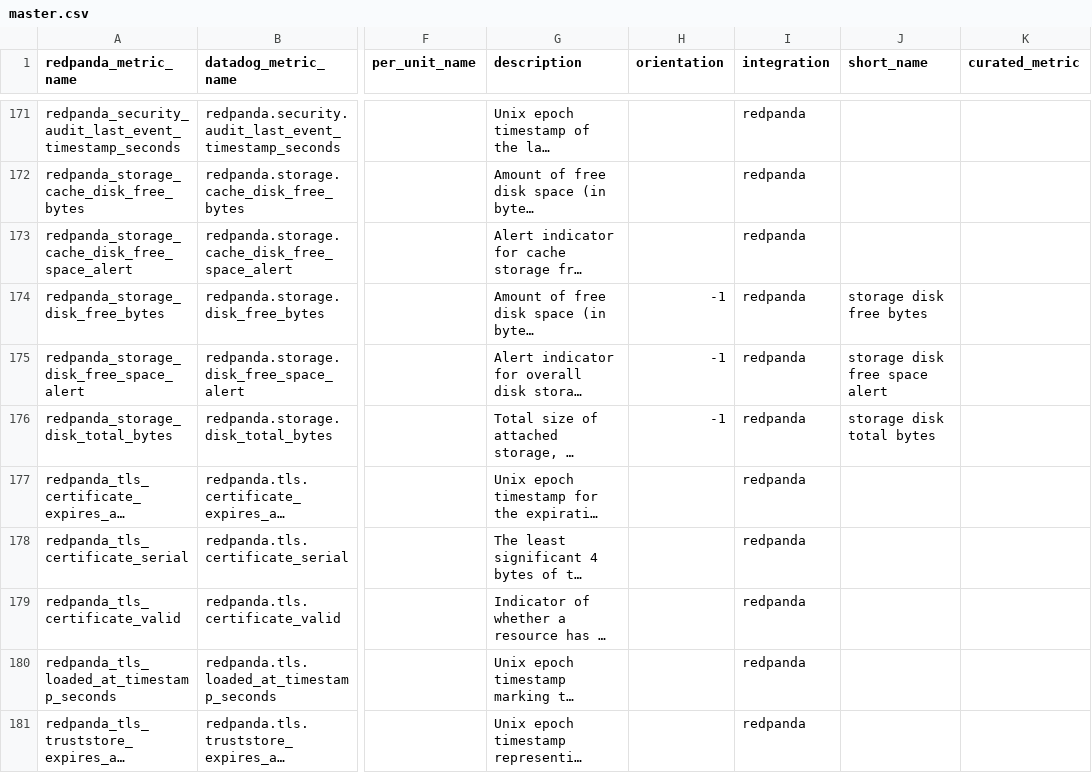
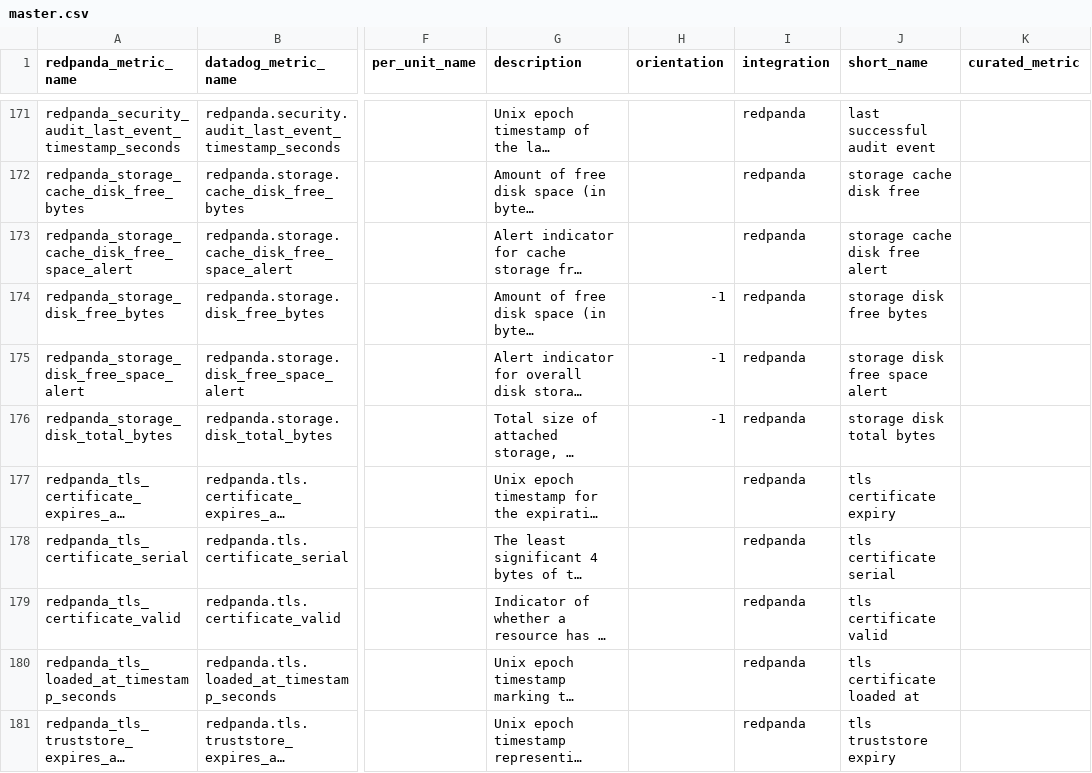
Before and after one commit to pmw-rp/datadog-k8s-devkit, a CSV file: data/master.csv, drawn as a sheet; only a part is shown, gaps mark what is left out; long unchanged cells end in …; the diff covers the shown part only; the diff names each change by its address in the sheet, - before the commit and + after, or states it on an @@ line.

```diff
--- a/data/master.csv
+++ b/data/master.csv
-J171 (short_name): (empty)
+J171 (short_name): last successful audit event
-J172 (short_name): (empty)
+J172 (short_name): storage cache disk free
-J173 (short_name): (empty)
+J173 (short_name): storage cache disk free alert
-J177 (short_name): (empty)
+J177 (short_name): tls certificate expiry
-J178 (short_name): (empty)
+J178 (short_name): tls certificate serial
-J179 (short_name): (empty)
+J179 (short_name): tls certificate valid
-J180 (short_name): (empty)
+J180 (short_name): tls certificate loaded at
-J181 (short_name): (empty)
+J181 (short_name): tls truststore expiry
```
Also changed, not shown: 94 edited cells elsewhere in this file.
